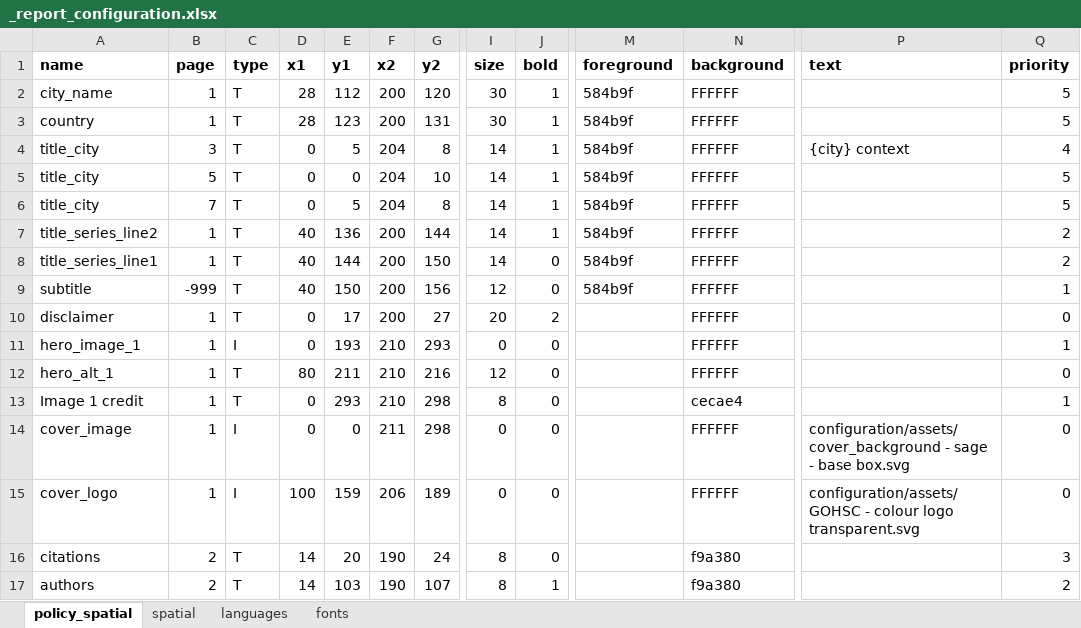
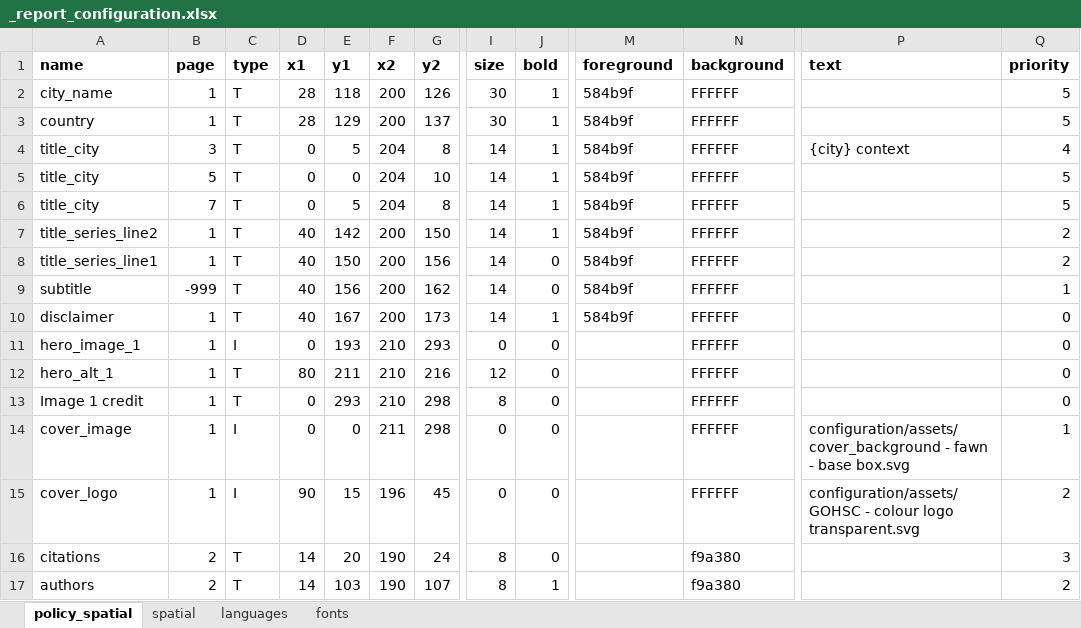
Before and after one commit to healthysustainablecities/global-indicators, an Excel workbook: process/configuration/templates/_report_configuration.xlsx, sheet policy_spatial, drawn as a sheet; only a part is shown, gaps mark what is left out; values as stored, in another font and other column widths than the file's, no borders; conditional formats not drawn; the diff names each change by its address in the sheet, - before the commit and + after, or states it on an @@ line.

Commit message:
updated report page 1

```diff
--- a/process/configuration/templates/_report_configuration.xlsx (sheet policy_spatial)
+++ b/process/configuration/templates/_report_configuration.xlsx (sheet policy_spatial)
-E2 (y1): 112
+E2 (y1): 118
-G2 (y2): 120
+G2 (y2): 126
-E3 (y1): 123
+E3 (y1): 129
-G3 (y2): 131
+G3 (y2): 137
-E7 (y1): 136
+E7 (y1): 142
-G7 (y2): 144
+G7 (y2): 150
-E8 (y1): 144
+E8 (y1): 150
-G8 (y2): 150
+G8 (y2): 156
-E9 (y1): 150
+E9 (y1): 156
-G9 (y2): 156
+G9 (y2): 162
-I9 (size): 12
+I9 (size): 14
-D10 (x1): 0
+D10 (x1): 40
-E10 (y1): 17
+E10 (y1): 167
-G10 (y2): 27
+G10 (y2): 173
-I10 (size): 20
+I10 (size): 14
-J10 (bold): 2
+J10 (bold): 1
-M10 (foreground): (empty)
+M10 (foreground): 584b9f
-Q11 (priority): 1
+Q11 (priority): 0
-N13 (background): cecae4
+N13 (background): FFFFFF
-Q13 (priority): 1
+Q13 (priority): 0
-P14 (text): configuration/assets/cover_background - sage - base…
+P14 (text): configuration/assets/cover_background - fawn - base…
-Q14 (priority): 0
+Q14 (priority): 1
-D15 (x1): 100
+D15 (x1): 90
-E15 (y1): 159
+E15 (y1): 15
-F15 (x2): 206
+F15 (x2): 196
-G15 (y2): 189
+G15 (y2): 45
-Q15 (priority): 0
+Q15 (priority): 2
```
Also changed, not shown: sheet languages.
